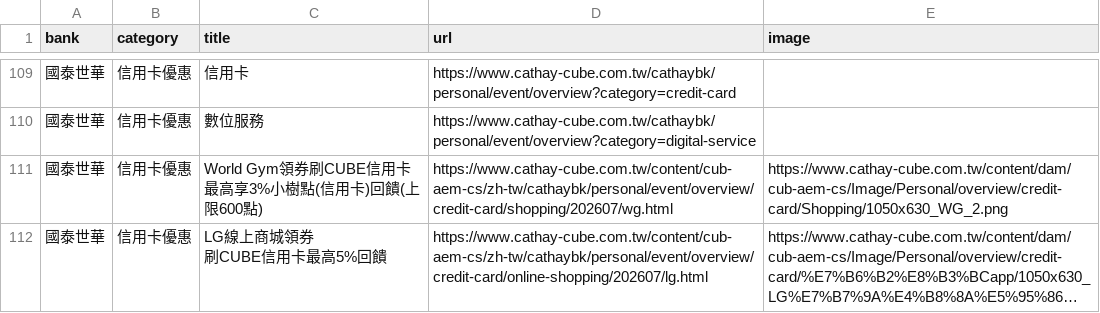
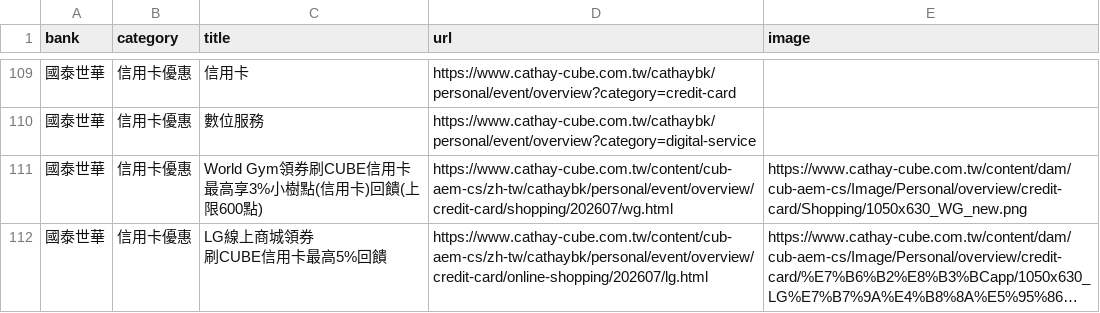
Before and after one commit to Kaiweng/Credit-Cards, a CSV file: all_bank_offers.csv, drawn as a sheet; only a part is shown, gaps mark what is left out; long unchanged cells end in …; the diff covers the shown part only; the diff names each change by its address in the sheet, - before the commit and + after, or states it on an @@ line.

```diff
--- a/all_bank_offers.csv
+++ b/all_bank_offers.csv
-E111 (image): https://www.cathay-cube.com.tw/content/dam/cub-aem-cs/Image/Personal/overview/credit-card/Shopping/1050x630_WG_2.png
+E111 (image): https://www.cathay-cube.com.tw/content/dam/cub-aem-cs/Image/Personal/overview/credit-card/Shopping/1050x630_WG_new.png
```
Also changed, not shown: 1 added row and 7 edited cells elsewhere in this file, 2 other files.
